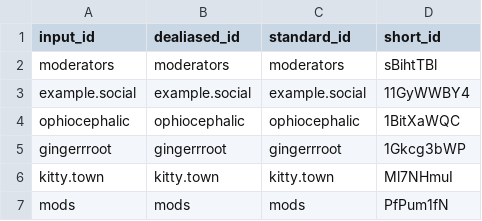
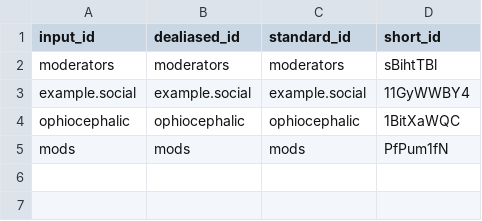
Before and after one commit to fediverse-governance/fediverse-governance.github.io, a TSV file: citations.tsv, drawn as a sheet.

```diff
--- a/citations.tsv
+++ b/citations.tsv
@@ -4,4 +4,2 @@ example.social	example.social	example.social	11GyWWBY4
 ophiocephalic	ophiocephalic	ophiocephalic	1BitXaWQC
-gingerrroot	gingerrroot	gingerrroot	1Gkcg3bWP
-kitty.town	kitty.town	kitty.town	Ml7NHmuI
 mods	mods	mods	PfPum1fN
```
Also changed, not shown: 6 other files.
